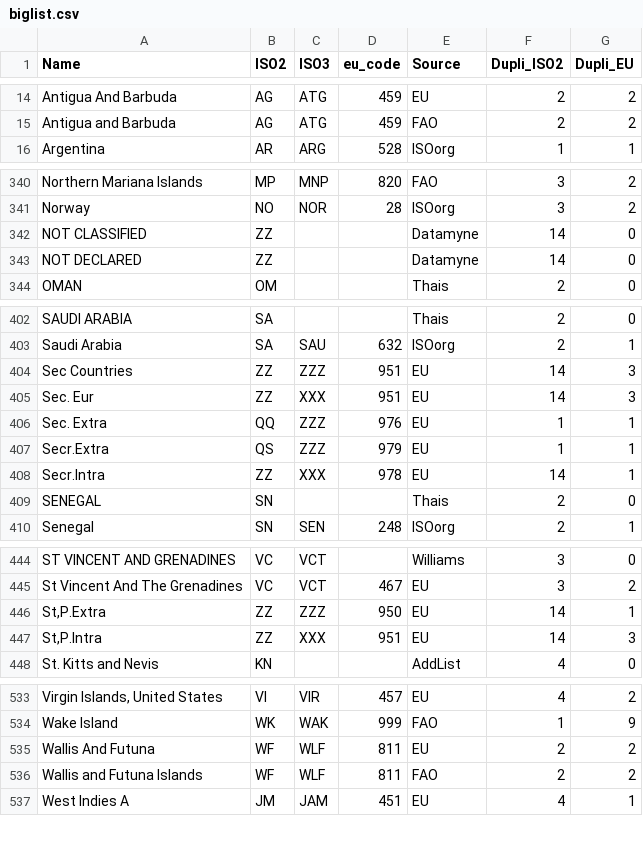
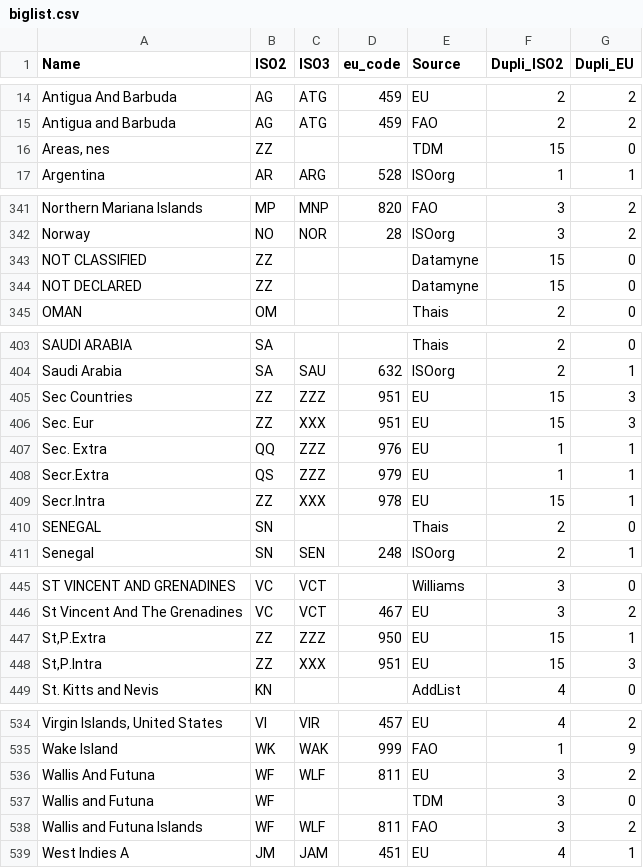
Before and after one commit to hoolio61/data, a CSV file: biglist.csv, drawn as a sheet; only a part is shown, gaps mark what is left out; addresses are those after the commit; the diff covers the shown part only; the diff names each change by its address in the sheet, - before the commit and + after, or states it on an @@ line.

Commit message:
Add files via upload

```diff
--- a/biglist.csv
+++ b/biglist.csv
+row 16: Areas, nes | ZZ |  |  | TDM | 15 | 0
-F343:F344 (Dupli_ISO2): 14
+F343:F344 (Dupli_ISO2): 15
-F405:F406 (Dupli_ISO2): 14
+F405:F406 (Dupli_ISO2): 15
-F409 (Dupli_ISO2): 14
+F409 (Dupli_ISO2): 15
-F447:F448 (Dupli_ISO2): 14
+F447:F448 (Dupli_ISO2): 15
-F536 (Dupli_ISO2): 2
+F536 (Dupli_ISO2): 3
+row 537: Wallis and Futuna | WF |  |  | TDM | 3 | 0
-F538 (Dupli_ISO2): 2
+F538 (Dupli_ISO2): 3
```
Also changed, not shown: 7 edited cells elsewhere in this file.
